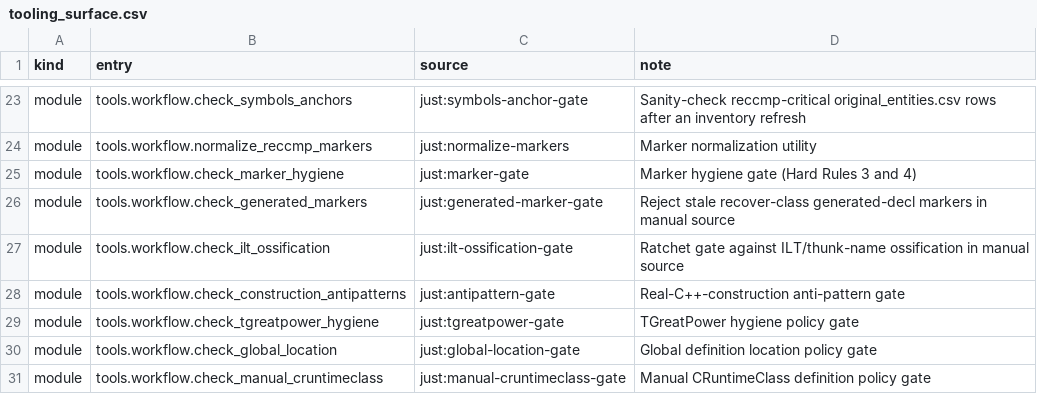
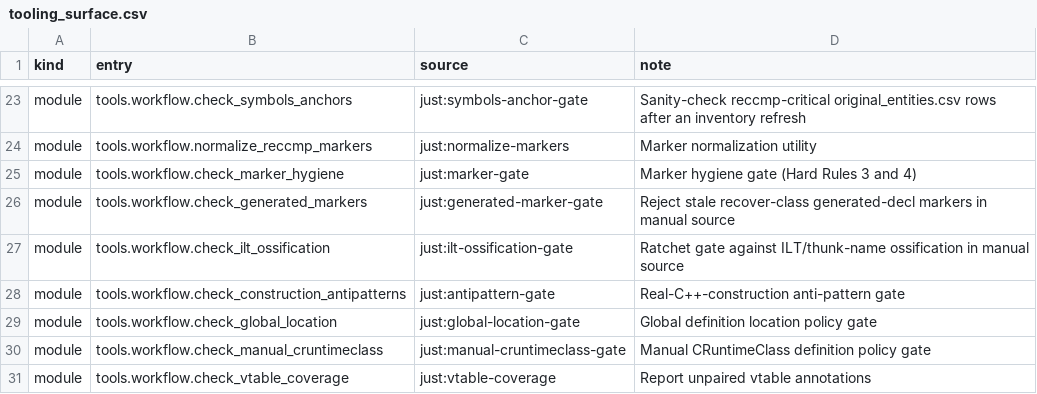
Before and after one commit to agluszak/imperialism-decomp, a CSV file: config/tooling_surface.csv, drawn as a sheet; only a part is shown, gaps mark what is left out; the shorter side is filled out with more unchanged rows.

```diff
--- a/config/tooling_surface.csv
+++ b/config/tooling_surface.csv
@@ -28,3 +28,2 @@ module|tools.workflow.check_ilt_ossification|just:ilt-ossification-gate|Ratchet
 module|tools.workflow.check_construction_antipatterns|just:antipattern-gate|Real-C++-construction anti-pattern gate
-module|tools.workflow.check_tgreatpower_hygiene|just:tgreatpower-gate|TGreatPower hygiene policy gate
 module|tools.workflow.check_global_location|just:global-location-gate|Global definition location policy gate
```
Also changed, not shown: 5 other files.
